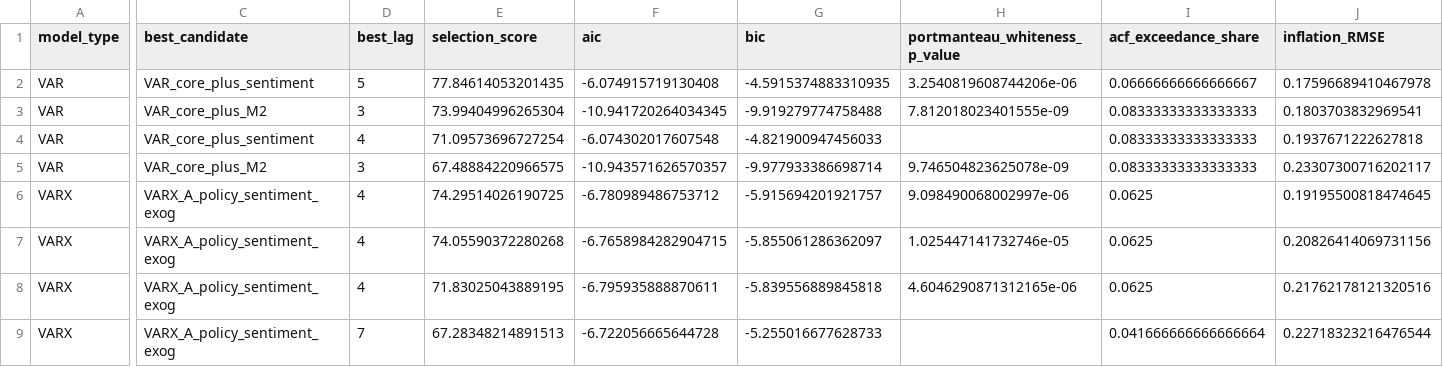
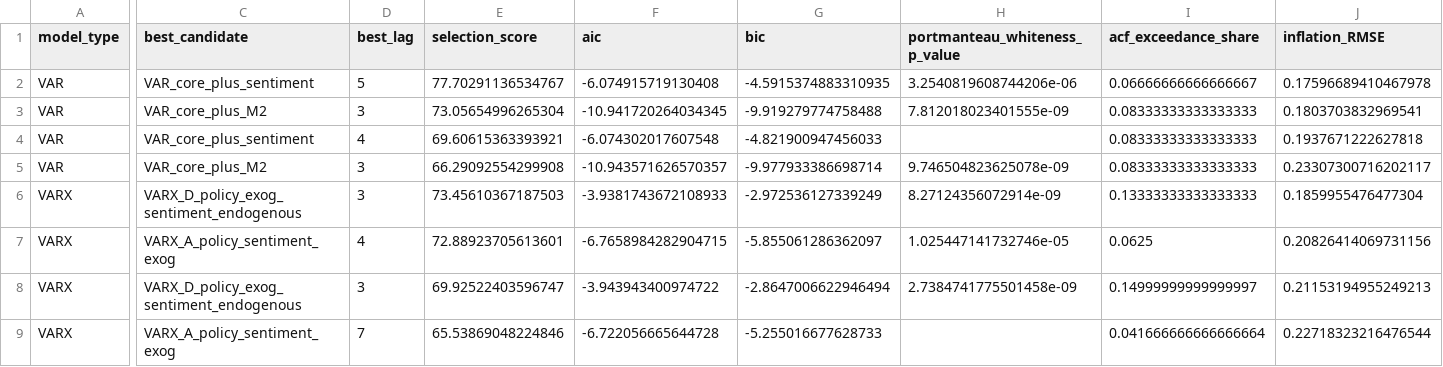
Before and after one commit to erichayrapetyanart-art/macro-time-series-analysis, a CSV file: outputs/tables/optimized_crisis_dummy_search.csv, drawn as a sheet; only a part is shown, gaps mark what is left out; the diff covers the shown part only; the diff names each change by its address in the sheet, - before the commit and + after, or states it on an @@ line.

Commit message:
Improve VAR dashboard baseline and robustness outputs

```diff
--- a/outputs/tables/optimized_crisis_dummy_search.csv
+++ b/outputs/tables/optimized_crisis_dummy_search.csv
-E2 (selection_score): 77.84614053201435
+E2 (selection_score): 77.70291136534767
-E3 (selection_score): 73.99404996265304
+E3 (selection_score): 73.05654996265304
-E4 (selection_score): 71.09573696727254
+E4 (selection_score): 69.60615363393921
-E5 (selection_score): 67.48884220966575
+E5 (selection_score): 66.29092554299908
-C6 (best_candidate): VARX_A_policy_sentiment_exog
+C6 (best_candidate): VARX_D_policy_exog_sentiment_endogenous
-D6 (best_lag): 4
+D6 (best_lag): 3
-E6 (selection_score): 74.29514026190725
+E6 (selection_score): 73.45610367187503
-F6 (aic): -6.780989486753712
+F6 (aic): -3.9381743672108933
-G6 (bic): -5.915694201921757
+G6 (bic): -2.972536127339249
-H6 (portmanteau_whiteness_p_value): 9.098490068002997e-06
+H6 (portmanteau_whiteness_p_value): 8.27124356072914e-09
-I6 (acf_exceedance_share): 0.0625
+I6 (acf_exceedance_share): 0.13333333333333333
-J6 (inflation_RMSE): 0.19195500818474645
+J6 (inflation_RMSE): 0.1859955476477304
-E7 (selection_score): 74.05590372280268
+E7 (selection_score): 72.88923705613601
-C8 (best_candidate): VARX_A_policy_sentiment_exog
+C8 (best_candidate): VARX_D_policy_exog_sentiment_endogenous
-D8 (best_lag): 4
+D8 (best_lag): 3
-E8 (selection_score): 71.83025043889195
+E8 (selection_score): 69.92522403596747
-F8 (aic): -6.795935888870611
+F8 (aic): -3.943943400974722
-G8 (bic): -5.839556889845818
+G8 (bic): -2.8647006622946494
-H8 (portmanteau_whiteness_p_value): 4.6046290871312165e-06
+H8 (portmanteau_whiteness_p_value): 2.7384741775501458e-09
-I8 (acf_exceedance_share): 0.0625
+I8 (acf_exceedance_share): 0.14999999999999997
-J8 (inflation_RMSE): 0.21762178121320516
+J8 (inflation_RMSE): 0.21153194955249213
-E9 (selection_score): 67.28348214891513
+E9 (selection_score): 65.53869048224846
```
Also changed, not shown: 2 edited cells elsewhere in this file, outputs/tables/optimized_final_model_specs.csv, outputs/tables/optimized_lag_selection_best_by_criterion.csv, 20 other files.
